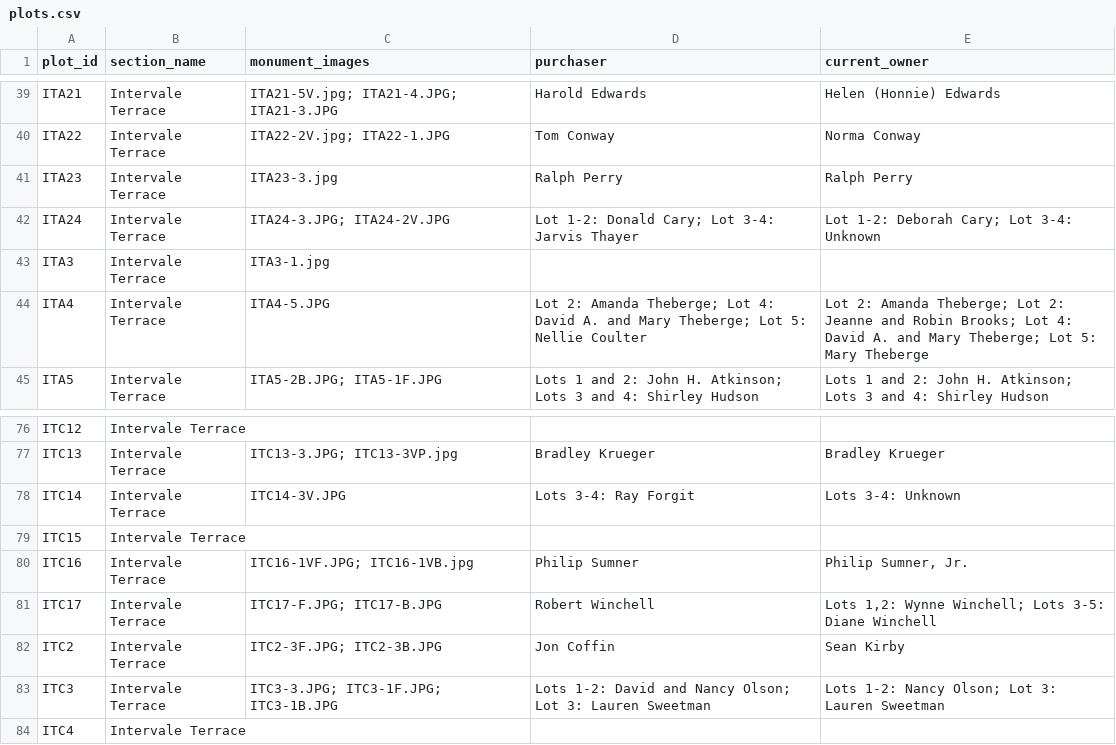
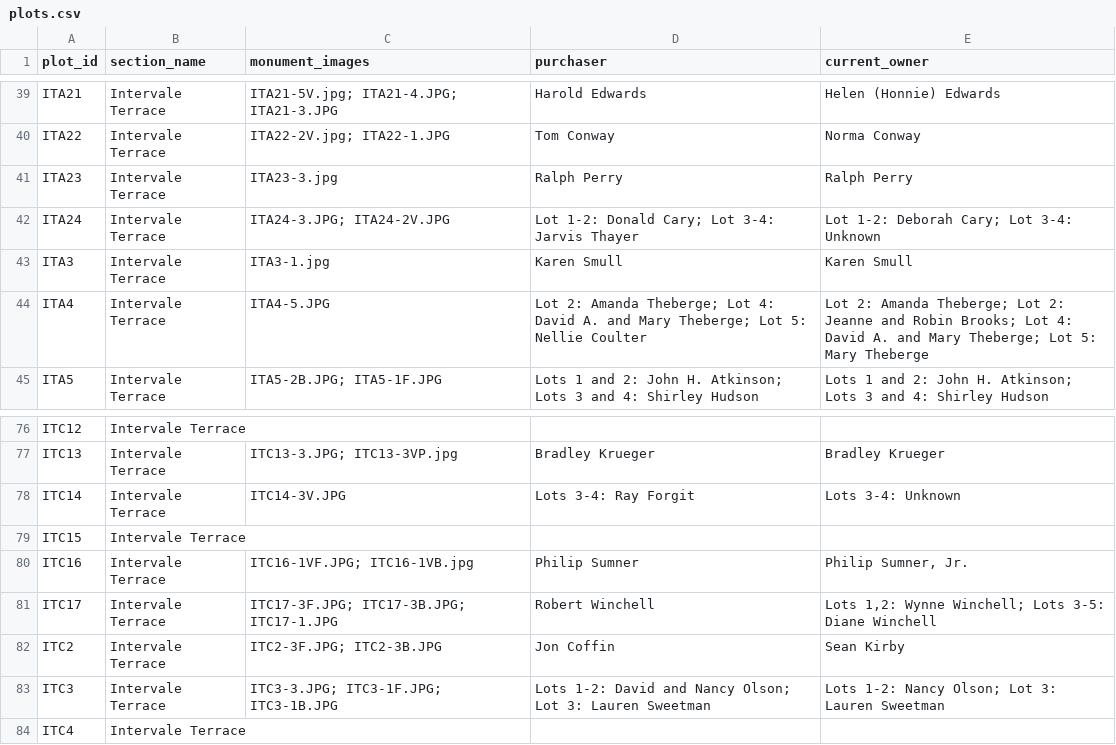
Before and after one commit to SkipSylvester/OICA-New-Website, a CSV file: data/plots.csv, drawn as a sheet; only a part is shown, gaps mark what is left out.

Commit message:
Data file updates

```diff
--- a/data/plots.csv
+++ b/data/plots.csv
@@ -42,3 +42,3 @@
 "ITA24","Intervale Terrace","ITA24-3.JPG; ITA24-2V.JPG","Lot 1-2: Donald Cary; Lot 3-4: Jarvis Thayer","Lot 1-2: Deborah Cary; Lot 3-4: Unknown"
-"ITA3","Intervale Terrace","ITA3-1.jpg",,
+"ITA3","Intervale Terrace","ITA3-1.jpg","Karen Smull","Karen Smull"
 "ITA4","Intervale Terrace","ITA4-5.JPG","Lot 2: Amanda Theberge; Lot 4: David A. and Mary Theberge; Lot 5: Nellie Coulter","Lot 2: Amanda Theberge; Lot 2: Jeanne and Robin Brooks; Lot 4: David A. and Mary Theberge; Lot 5: Mary Theberge"
@@ -80,3 +80,3 @@
 "ITC16","Intervale Terrace","ITC16-1VF.JPG; ITC16-1VB.jpg","Philip Sumner","Philip Sumner, Jr."
-"ITC17","Intervale Terrace","ITC17-F.JPG; ITC17-B.JPG","Robert Winchell","Lots 1,2: Wynne Winchell; Lots 3-5: Diane Winchell"
+"ITC17","Intervale Terrace","ITC17-3F.JPG; ITC17-3B.JPG; ITC17-1.JPG","Robert Winchell","Lots 1,2: Wynne Winchell; Lots 3-5: Diane Winchell"
 "ITC2","Intervale Terrace","ITC2-3F.JPG; ITC2-3B.JPG","Jon Coffin","Sean Kirby"
```
Also changed, not shown: data/lots.csv, 1 other file.
